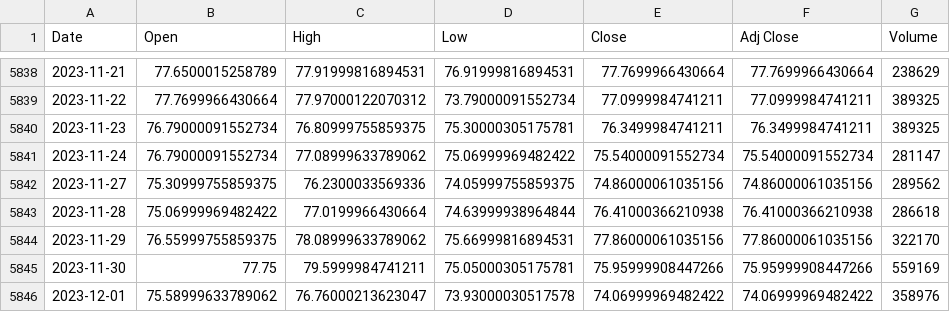
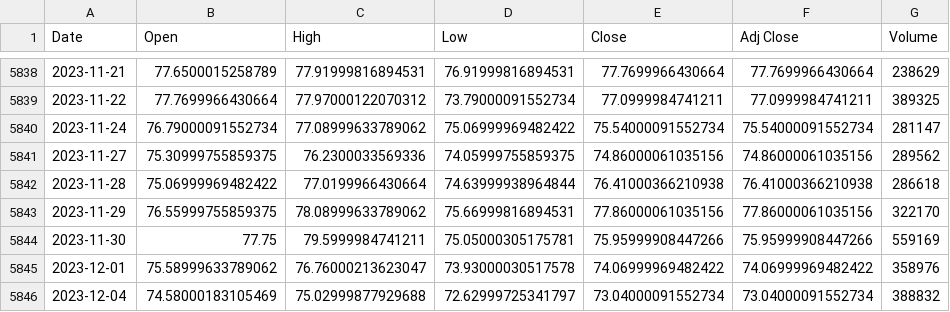
Before and after one commit to Raymondtaoo/GasCast, a CSV file: data/crude_oil_prices_2000_2024.csv, drawn as a sheet; only a part is shown, gaps mark what is left out; the shorter side is filled out with more unchanged rows; the diff names each change by its address in the sheet, - before the commit and + after, or states it on an @@ line.

```diff
--- a/data/crude_oil_prices_2000_2024.csv
+++ b/data/crude_oil_prices_2000_2024.csv
-row 5840: 2023-11-23 | 76.79000091552734 | 76.80999755859375 | 75.30000305175781 | 76.3499984741211 | 76.3499984741211 | 389325
```
Also changed, not shown: 3 other files.
